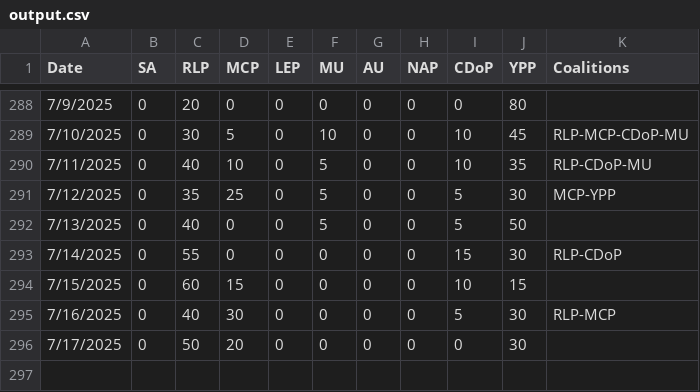
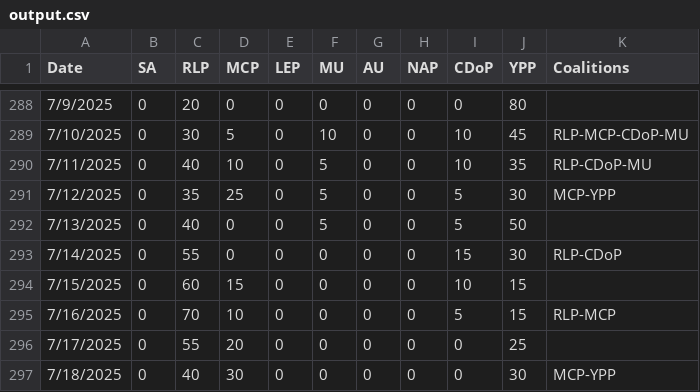
Before and after one commit to NightlyTwo58/Docs-to-CSV-Converter-Transform, a CSV file: docs/output.csv, drawn as a sheet; only a part is shown, gaps mark what is left out.

Commit message:
Update 7/18/2025

```diff
--- a/docs/output.csv
+++ b/docs/output.csv
@@ -294,3 +294,4 @@ Date,SA,RLP,MCP,LEP,MU,AU,NAP,CDoP,YPP,Coalitions
 7/15/2025,0,60,15,0,0,0,0,10,15,
-7/16/2025,0,40,30,0,0,0,0,5,30,RLP-MCP
-7/17/2025,0,50,20,0,0,0,0,0,30,
+7/16/2025,0,70,10,0,0,0,0,5,15,RLP-MCP
+7/17/2025,0,55,20,0,0,0,0,0,25,
+7/18/2025,0,40,30,0,0,0,0,0,30,MCP-YPP
```
